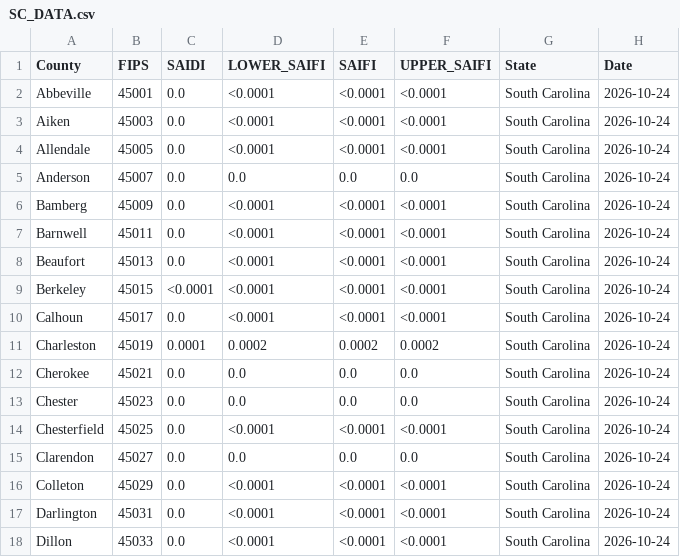
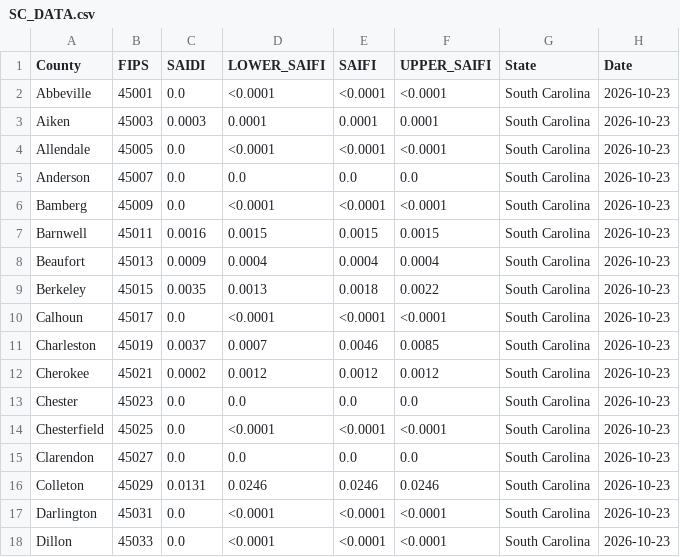
Before and after one commit to Urban-Research-Group/grower-dashboard, a CSV file: states/SC/SC_DATA.csv, drawn as a sheet; only a part is shown; the diff covers the shown part only.

```diff
--- a/states/SC/SC_DATA.csv
+++ b/states/SC/SC_DATA.csv
@@ -1,18 +1,18 @@
 County,FIPS,SAIDI,LOWER_SAIFI,SAIFI,UPPER_SAIFI,State,Date
-Abbeville,45001,0.0,<0.0001,<0.0001,<0.0001,South Carolina,2026-10-24
-Aiken,45003,0.0,<0.0001,<0.0001,<0.0001,South Carolina,2026-10-24
-Allendale,45005,0.0,<0.0001,<0.0001,<0.0001,South Carolina,2026-10-24
-Anderson,45007,0.0,0.0,0.0,0.0,South Carolina,2026-10-24
-Bamberg,45009,0.0,<0.0001,<0.0001,<0.0001,South Carolina,2026-10-24
-Barnwell,45011,0.0,<0.0001,<0.0001,<0.0001,South Carolina,2026-10-24
-Beaufort,45013,0.0,<0.0001,<0.0001,<0.0001,South Carolina,2026-10-24
-Berkeley,45015,<0.0001,<0.0001,<0.0001,<0.0001,South Carolina,2026-10-24
-Calhoun,45017,0.0,<0.0001,<0.0001,<0.0001,South Carolina,2026-10-24
-Charleston,45019,0.0001,0.0002,0.0002,0.0002,South Carolina,2026-10-24
-Cherokee,45021,0.0,0.0,0.0,0.0,South Carolina,2026-10-24
-Chester,45023,0.0,0.0,0.0,0.0,South Carolina,2026-10-24
-Chesterfield,45025,0.0,<0.0001,<0.0001,<0.0001,South Carolina,2026-10-24
-Clarendon,45027,0.0,0.0,0.0,0.0,South Carolina,2026-10-24
-Colleton,45029,0.0,<0.0001,<0.0001,<0.0001,South Carolina,2026-10-24
-Darlington,45031,0.0,<0.0001,<0.0001,<0.0001,South Carolina,2026-10-24
-Dillon,45033,0.0,<0.0001,<0.0001,<0.0001,South Carolina,2026-10-24
+Abbeville,45001,0.0,<0.0001,<0.0001,<0.0001,South Carolina,2026-10-23
+Aiken,45003,0.0003,0.0001,0.0001,0.0001,South Carolina,2026-10-23
+Allendale,45005,0.0,<0.0001,<0.0001,<0.0001,South Carolina,2026-10-23
+Anderson,45007,0.0,0.0,0.0,0.0,South Carolina,2026-10-23
+Bamberg,45009,0.0,<0.0001,<0.0001,<0.0001,South Carolina,2026-10-23
+Barnwell,45011,0.0016,0.0015,0.0015,0.0015,South Carolina,2026-10-23
+Beaufort,45013,0.0009,0.0004,0.0004,0.0004,South Carolina,2026-10-23
+Berkeley,45015,0.0035,0.0013,0.0018,0.0022,South Carolina,2026-10-23
+Calhoun,45017,0.0,<0.0001,<0.0001,<0.0001,South Carolina,2026-10-23
+Charleston,45019,0.0037,0.0007,0.0046,0.0085,South Carolina,2026-10-23
+Cherokee,45021,0.0002,0.0012,0.0012,0.0012,South Carolina,2026-10-23
+Chester,45023,0.0,0.0,0.0,0.0,South Carolina,2026-10-23
+Chesterfield,45025,0.0,<0.0001,<0.0001,<0.0001,South Carolina,2026-10-23
+Clarendon,45027,0.0,0.0,0.0,0.0,South Carolina,2026-10-23
+Colleton,45029,0.0131,0.0246,0.0246,0.0246,South Carolina,2026-10-23
+Darlington,45031,0.0,<0.0001,<0.0001,<0.0001,South Carolina,2026-10-23
+Dillon,45033,0.0,<0.0001,<0.0001,<0.0001,South Carolina,2026-10-23
```
Also changed, not shown: 69 edited cells elsewhere in this file, states/FL/FL_DATA.csv, states/GA/GA_DATA.csv, 5 other files.
